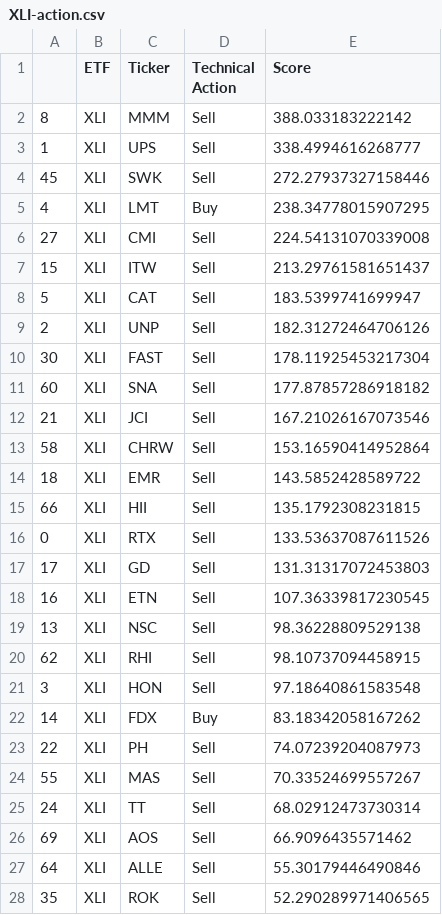
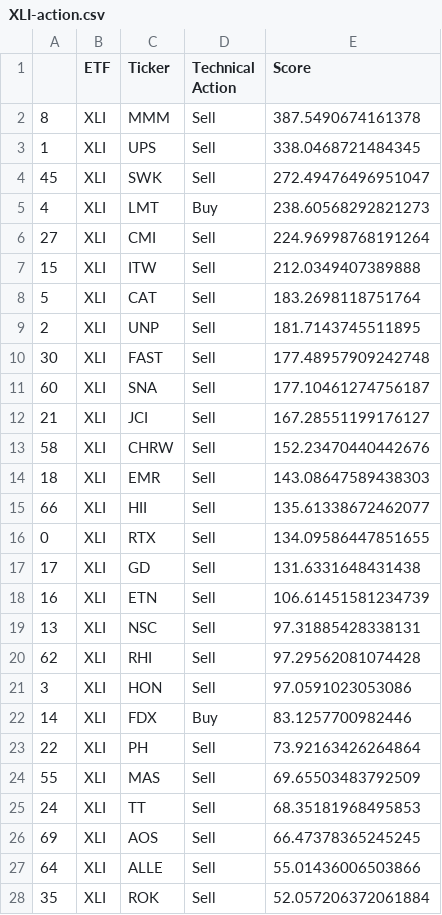
Before and after one commit to pdantu/stockspredictor, a CSV file: results/XLI-action.csv, drawn as a sheet; only a part is shown; the diff covers the shown part only.

```diff
--- a/results/XLI-action.csv
+++ b/results/XLI-action.csv
@@ -1,28 +1,28 @@
 ,ETF,Ticker,Technical Action,Score
-8,XLI,MMM,Sell,388.033183222142
-1,XLI,UPS,Sell,338.4994616268777
-45,XLI,SWK,Sell,272.27937327158446
-4,XLI,LMT,Buy,238.34778015907295
-27,XLI,CMI,Sell,224.54131070339008
-15,XLI,ITW,Sell,213.29761581651437
-5,XLI,CAT,Sell,183.5399741699947
-2,XLI,UNP,Sell,182.31272464706126
-30,XLI,FAST,Sell,178.11925453217304
-60,XLI,SNA,Sell,177.87857286918182
-21,XLI,JCI,Sell,167.21026167073546
-58,XLI,CHRW,Sell,153.16590414952864
-18,XLI,EMR,Sell,143.5852428589722
-66,XLI,HII,Sell,135.1792308231815
-0,XLI,RTX,Sell,133.53637087611526
-17,XLI,GD,Sell,131.31317072453803
-16,XLI,ETN,Sell,107.36339817230545
-13,XLI,NSC,Sell,98.36228809529138
-62,XLI,RHI,Sell,98.10737094458915
-3,XLI,HON,Sell,97.18640861583548
-14,XLI,FDX,Buy,83.18342058167262
-22,XLI,PH,Sell,74.07239204087973
-55,XLI,MAS,Sell,70.33524699557267
-24,XLI,TT,Sell,68.02912473730314
-69,XLI,AOS,Sell,66.9096435571462
-64,XLI,ALLE,Sell,55.30179446490846
-35,XLI,ROK,Sell,52.290289971406565
+8,XLI,MMM,Sell,387.5490674161378
+1,XLI,UPS,Sell,338.0468721484345
+45,XLI,SWK,Sell,272.49476496951047
+4,XLI,LMT,Buy,238.60568292821273
+27,XLI,CMI,Sell,224.96998768191264
+15,XLI,ITW,Sell,212.0349407389888
+5,XLI,CAT,Sell,183.2698118751764
+2,XLI,UNP,Sell,181.7143745511895
+30,XLI,FAST,Sell,177.48957909242748
+60,XLI,SNA,Sell,177.10461274756187
+21,XLI,JCI,Sell,167.28551199176127
+58,XLI,CHRW,Sell,152.23470440442676
+18,XLI,EMR,Sell,143.08647589438303
+66,XLI,HII,Sell,135.61338672462077
+0,XLI,RTX,Sell,134.09586447851655
+17,XLI,GD,Sell,131.6331648431438
+16,XLI,ETN,Sell,106.61451581234739
+13,XLI,NSC,Sell,97.31885428338131
+62,XLI,RHI,Sell,97.29562081074428
+3,XLI,HON,Sell,97.0591023053086
+14,XLI,FDX,Buy,83.1257700982446
+22,XLI,PH,Sell,73.92163426264864
+55,XLI,MAS,Sell,69.65503483792509
+24,XLI,TT,Sell,68.35181968495853
+69,XLI,AOS,Sell,66.47378365245245
+64,XLI,ALLE,Sell,55.01436006503866
+35,XLI,ROK,Sell,52.057206372061884
```
Also changed, not shown: 1 added row, 2 removed rows and 47 edited cells elsewhere in this file, metrics/SPY-metrics.csv, metrics/XLF-metrics.csv, 44 other files.
